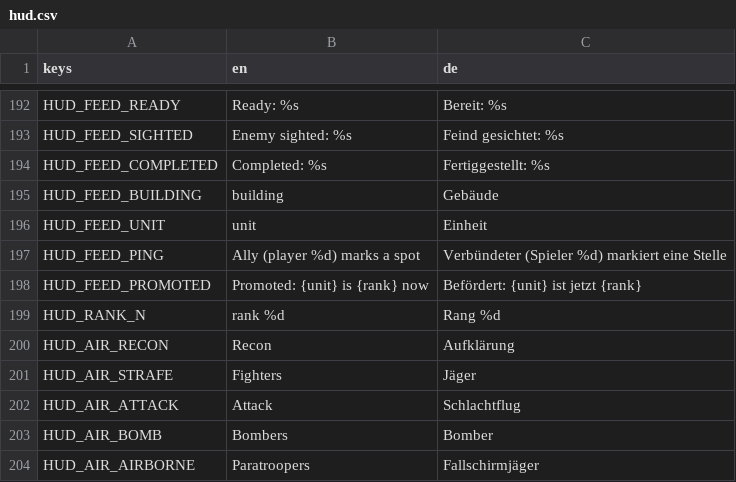
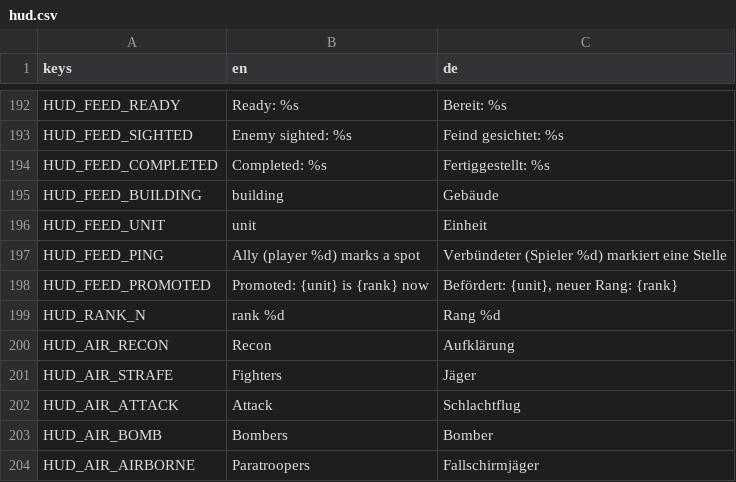
Before and after one commit to krocon/mud-and-steel, a CSV file: godot/locale/hud.csv, drawn as a sheet; only a part is shown, gaps mark what is left out.

```diff
--- a/godot/locale/hud.csv
+++ b/godot/locale/hud.csv
@@ -197,3 +197,3 @@ HUD_FEED_UNIT,unit,Einheit
 HUD_FEED_PING,Ally (player %d) marks a spot,Verbündeter (Spieler %d) markiert eine Stelle
-HUD_FEED_PROMOTED,Promoted: {unit} is {rank} now,Befördert: {unit} ist jetzt {rank}
+HUD_FEED_PROMOTED,Promoted: {unit} is {rank} now,"Befördert: {unit}, neuer Rang: {rank}"
 HUD_RANK_N,rank %d,Rang %d
```
Also changed, not shown: 10 other files.
